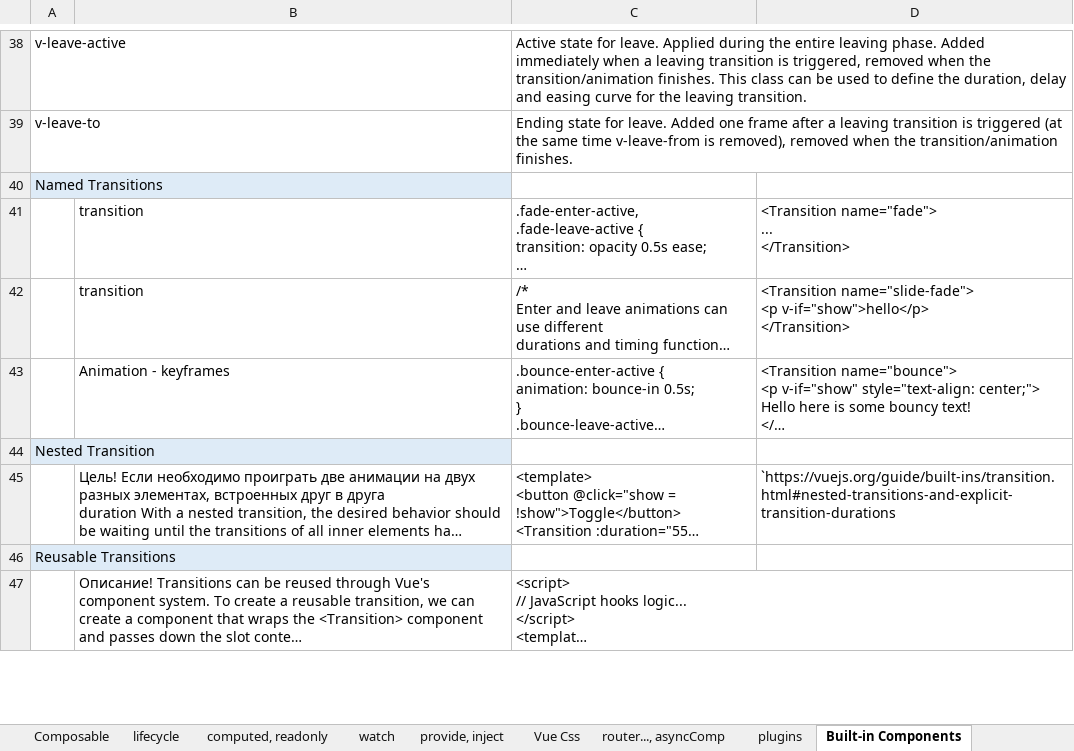
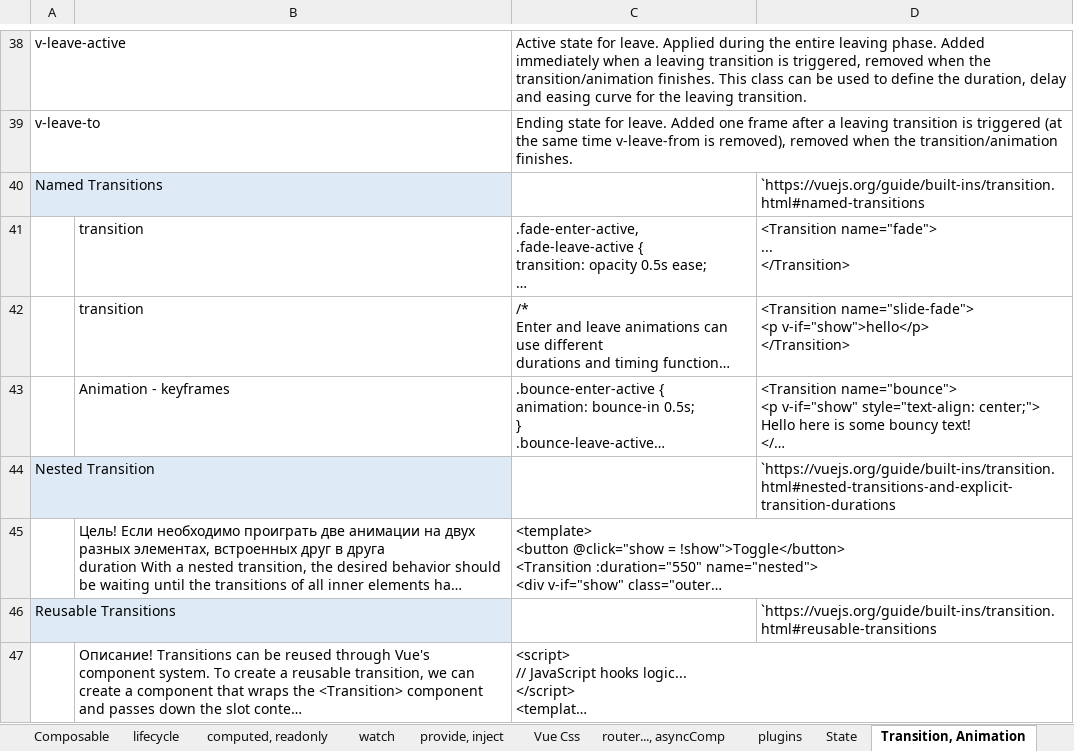
Before and after one commit to AlexServGE/GB_Developer_Workbook, an Excel workbook: 4 четверть_9_JavaScript_Vue 3 Composition API.xlsx, sheet Transition, Animation, drawn as a sheet; only a part is shown, gaps mark what is left out; long unchanged cells end in …; values as stored, in another font and other column widths than the file's, no borders; charts and pictures not drawn; the diff covers the shown part only; the diff names each change by its address in the sheet, - before the commit and + after, or states it on an @@ line.

```diff
--- a/4 четверть_9_JavaScript_Vue 3 Composition API.xlsx (sheet Transition, Animation)
+++ b/4 четверть_9_JavaScript_Vue 3 Composition API.xlsx (sheet Transition, Animation)
-sheet tab: Built-in Components
+sheet tab: Transition, Animation
+sheet tab: State
-D40: (empty)
+D40: `https://vuejs.org/guide/built-ins/transition.html#named-transitions
-D44: (empty)
+D44: `https://vuejs.org/guide/built-ins/transition.html#nested-transitions-and-explicit-transition-durations
-D45: `https://vuejs.org/guide/built-ins/transition.html#nested-transitions-and-explicit-transition-durations
+D45: (empty)
-D46: (empty)
+D46: `https://vuejs.org/guide/built-ins/transition.html#reusable-transitions
```
Also changed, not shown: 12 added rows, 12 removed rows, 17 edited cells and cell formats elsewhere in this sheet, sheet plugins, sheet Reactivity Advanced, other sheet tabs, charts or pictures, # четверть_#_полезные ссылки для тестирования сайтов рассылок.xlsx.
